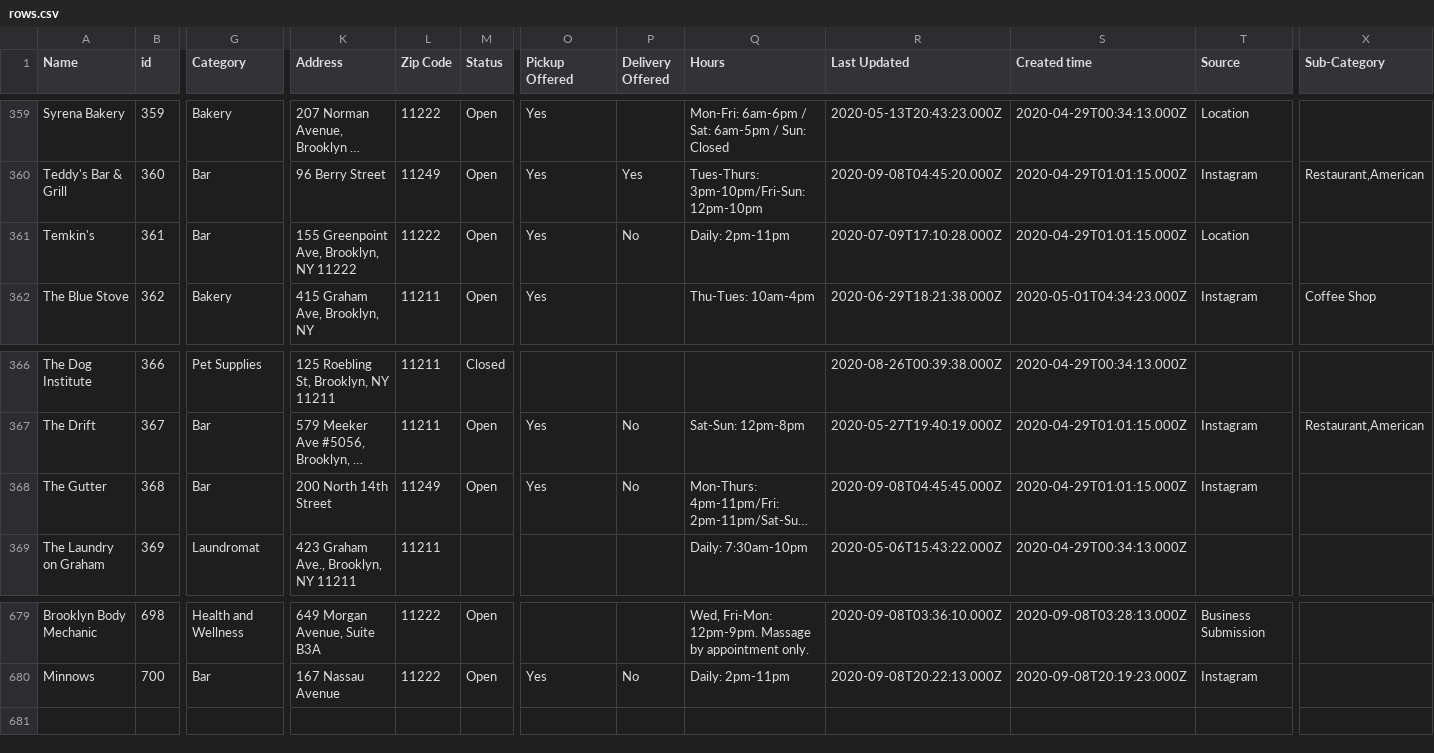
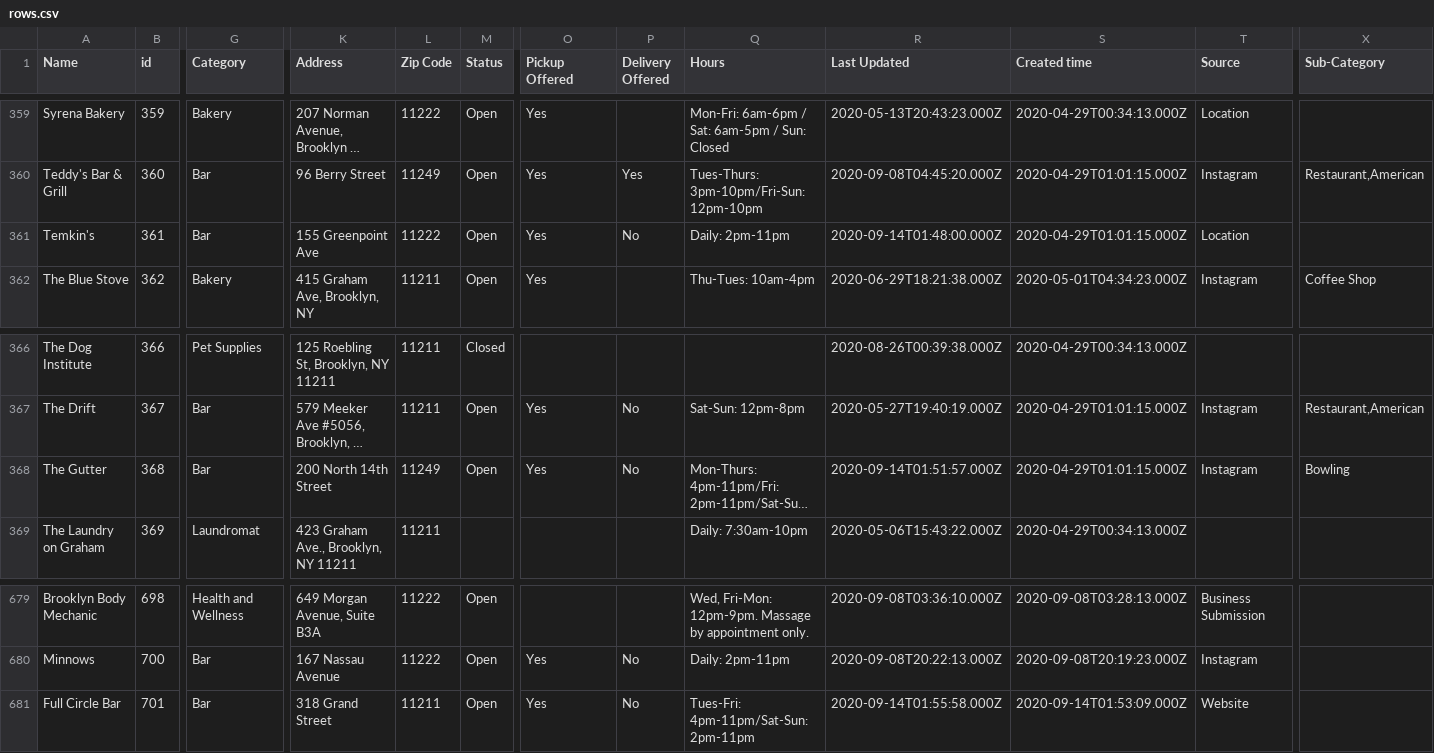
Before and after one commit to BetaNYC/open-business-directory, a CSV file: data/rows.csv, drawn as a sheet; only a part is shown, gaps mark what is left out; long unchanged cells end in …; rows hold the shown columns only; the diff names each change by its address in the sheet, - before the commit and + after, or states it on an @@ line.

Commit message:
Update rows.csv

```diff
--- a/data/rows.csv
+++ b/data/rows.csv
-K361 (Address): 155 Greenpoint Ave, Brooklyn, NY 11222
+K361 (Address): 155 Greenpoint Ave
-R361 (Last Updated): 2020-07-09T17:10:28.000Z
+R361 (Last Updated): 2020-09-14T01:48:00.000Z
-R368 (Last Updated): 2020-09-08T04:45:45.000Z
+R368 (Last Updated): 2020-09-14T01:51:57.000Z
-X368 (Sub-Category): (empty)
+X368 (Sub-Category): Bowling
+row 681: Full Circle Bar | 701 | Bar | 318 Grand Street | 11211 | Open | Yes | No | Tues-Fri: 4pm-11pm/Sat-Sun: 2pm-11pm | 2020-09-14T01:55:58.000Z | 2020-09-14T01:53:09.000Z | Website
```
